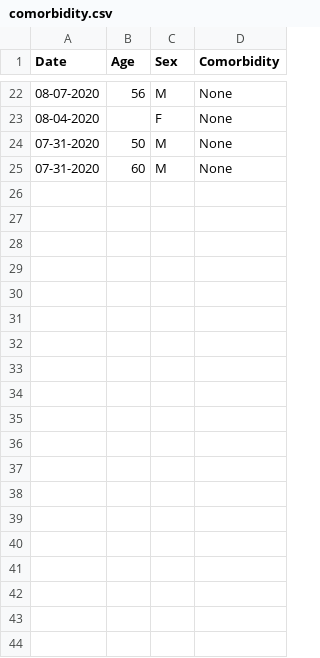
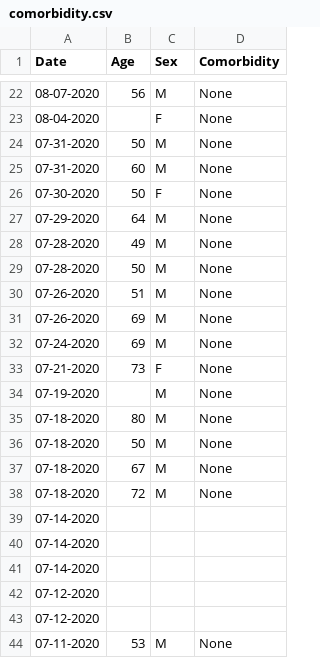
Before and after one commit to dseka/h-project, a CSV file: comorbidity.csv, drawn as a sheet; only a part is shown, gaps mark what is left out; the diff covers the shown part only.

Commit message:
Update comorbidity.csv

```diff
--- a/comorbidity.csv
+++ b/comorbidity.csv
@@ -25 +25,20 @@ Date,Age,Sex,Comorbidity
 07-31-2020,60,M,None
+07-30-2020,50,F,None
+07-29-2020,64,M,None
+07-28-2020,49,M,None
+07-28-2020,50,M,None
+07-26-2020,51,M,None
+07-26-2020,69,M,None
+07-24-2020,69,M,None
+07-21-2020,73,F,None
+07-19-2020,,M,None
+07-18-2020,80,M,None
+07-18-2020,50,M,None
+07-18-2020,67,M,None
+07-18-2020,72,M,None
+07-14-2020,,,
+07-14-2020,,,
+07-14-2020,,,
+07-12-2020,,,
+07-12-2020,,,
+07-11-2020,53,M,None
```
Also changed, not shown: 9 added rows elsewhere in this file.
